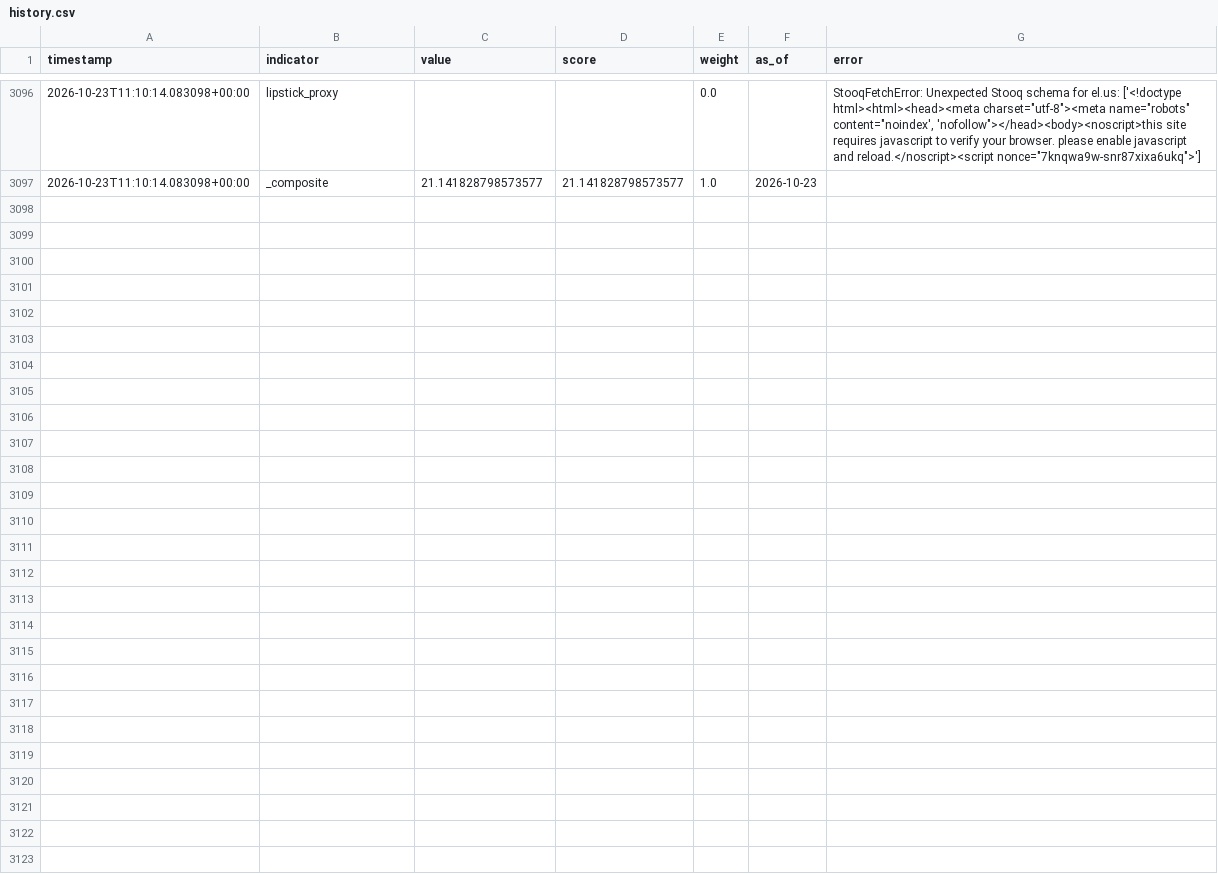
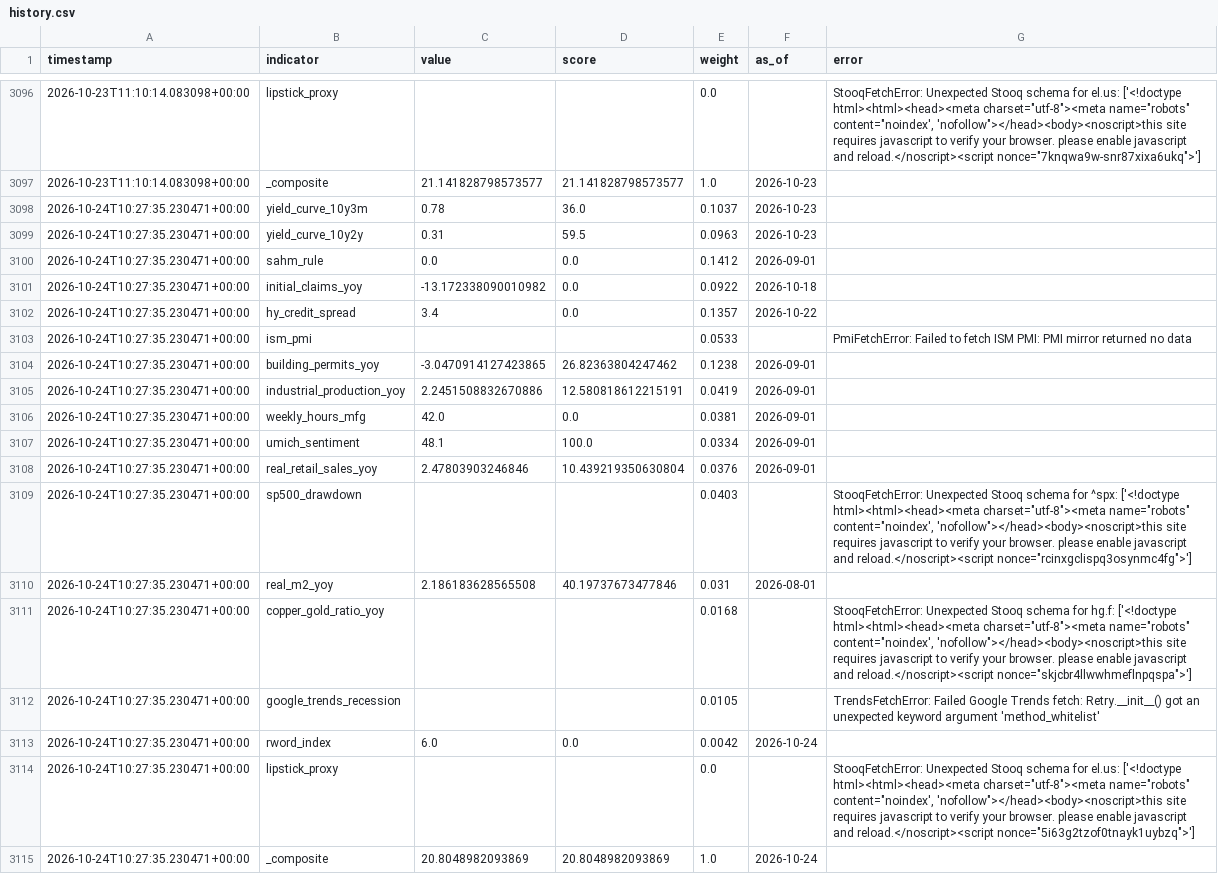
Before and after one commit to ipsitabasu/recession-indicator, a CSV file: data/history.csv, drawn as a sheet; only a part is shown, gaps mark what is left out.

Commit message:
data: daily refresh

```diff
--- a/data/history.csv
+++ b/data/history.csv
@@ -3160 +3160,19 @@ timestamp,indicator,value,score,weight,as_of,error
 2026-10-23T11:10:14.083098+00:00,_composite,21.141828798573577,21.141828798573577,1.0,2026-10-23,
+2026-10-24T10:27:35.230471+00:00,yield_curve_10y3m,0.78,36.0,0.1037,2026-10-23,
+2026-10-24T10:27:35.230471+00:00,yield_curve_10y2y,0.31,59.5,0.0963,2026-10-23,
+2026-10-24T10:27:35.230471+00:00,sahm_rule,0.0,0.0,0.1412,2026-09-01,
+2026-10-24T10:27:35.230471+00:00,initial_claims_yoy,-13.172338090010982,0.0,0.0922,2026-10-18,
+2026-10-24T10:27:35.230471+00:00,hy_credit_spread,3.4,0.0,0.1357,2026-10-22,
+2026-10-24T10:27:35.230471+00:00,ism_pmi,,,0.0533,,PmiFetchError: Failed to fetch ISM PMI: PMI mirror returned no data
+2026-10-24T10:27:35.230471+00:00,building_permits_yoy,-3.0470914127423865,26.82363804247462,0.1238,2026-09-01,
+2026-10-24T10:27:35.230471+00:00,industrial_production_yoy,2.2451508832670886,12.580818612215191,0.0419,2026-09-01,
+2026-10-24T10:27:35.230471+00:00,weekly_hours_mfg,42.0,0.0,0.0381,2026-09-01,
+2026-10-24T10:27:35.230471+00:00,umich_sentiment,48.1,100.0,0.0334,2026-09-01,
+2026-10-24T10:27:35.230471+00:00,real_retail_sales_yoy,2.47803903246846,10.439219350630804,0.0376,2026-09-01,
+2026-10-24T10:27:35.230471+00:00,sp500_drawdown,,,0.0403,,"StooqFetchError: Unexpected Stooq schema for ^spx: ['<!doctype html><html><head><meta charset=""utf-8""><meta name=""robots"" content=""noindex', 'nofollow""></head><body><noscript>this site requires javascript to verify your browser. please enable javascript and reload.</noscript><script nonce=""rcinxgclispq3osynmc4fg"">']"
+2026-10-24T10:27:35.230471+00:00,real_m2_yoy,2.186183628565508,40.19737673477846,0.031,2026-08-01,
+2026-10-24T10:27:35.230471+00:00,copper_gold_ratio_yoy,,,0.0168,,"StooqFetchError: Unexpected Stooq schema for hg.f: ['<!doctype html><html><head><meta charset=""utf-8""><meta name=""robots"" content=""noindex', 'nofollow""></head><body><noscript>this site requires javascript to verify your browser. please enable javascript and reload.</noscript><script nonce=""skjcbr4llwwhmeflnpqspa"">']"
+2026-10-24T10:27:35.230471+00:00,google_trends_recession,,,0.0105,,TrendsFetchError: Failed Google Trends fetch: Retry.__init__() got an unexpected keyword argument 'method_whitelist'
+2026-10-24T10:27:35.230471+00:00,rword_index,6.0,0.0,0.0042,2026-10-24,
+2026-10-24T10:27:35.230471+00:00,lipstick_proxy,,,0.0,,"StooqFetchError: Unexpected Stooq schema for el.us: ['<!doctype html><html><head><meta charset=""utf-8""><meta name=""robots"" content=""noindex', 'nofollow""></head><body><noscript>this site requires javascript to verify your browser. please enable javascript and reload.</noscript><script nonce=""5i63g2tzof0tnayk1uybzq"">']"
+2026-10-24T10:27:35.230471+00:00,_composite,20.8048982093869,20.8048982093869,1.0,2026-10-24,
```
Also changed, not shown: 1 other file.
